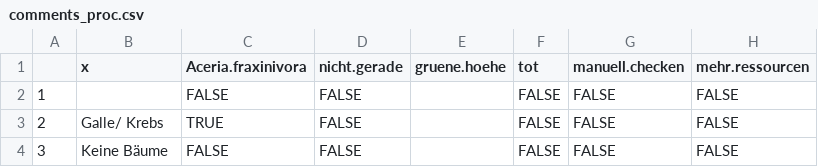
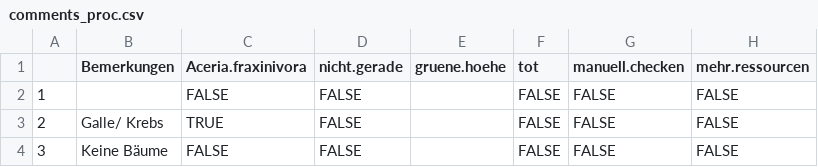
Before and after one commit to knofterle/FRAXSILVA_R, a CSV file: DATA/PROCESSED/GoeLau/comments_proc.csv, drawn as a sheet; only a part is shown.

```diff
--- a/DATA/PROCESSED/GoeLau/comments_proc.csv
+++ b/DATA/PROCESSED/GoeLau/comments_proc.csv
@@ -1,2 +1,2 @@
-,x,Aceria.fraxinivora,nicht.gerade,gruene.hoehe,tot,manuell.checken,mehr.ressourcen
+,Bemerkungen,Aceria.fraxinivora,nicht.gerade,gruene.hoehe,tot,manuell.checken,mehr.ressourcen
 1,,FALSE,FALSE,,FALSE,FALSE,FALSE
```
Also changed, not shown: DATA/RAW/Goe_Lau/NV Aufnahme/2022_Steinhorst.csv, EXPORT/Goe_Lau/tables/NV_2021_Plots.csv, 10 other files.
